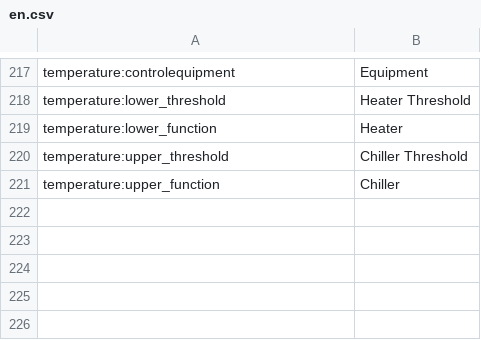
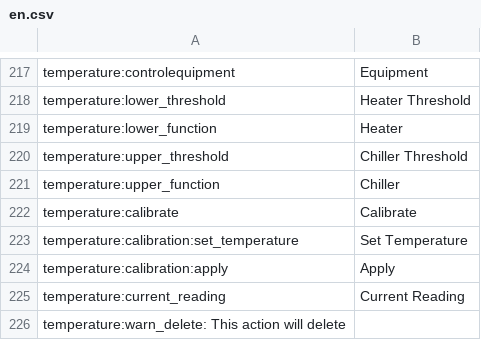
Before and after one commit to reef-pi/reef-pi, a CSV file: front-end/assets/translations/en.csv, drawn as a sheet; only a part is shown, gaps mark what is left out.

Commit message:
Update temperature to use collapsible (#871)
Temperature Calibration

Tests

```diff
--- a/front-end/assets/translations/en.csv
+++ b/front-end/assets/translations/en.csv
@@ -221 +221,6 @@ temperature:upper_threshold, Chiller Threshold
 temperature:upper_function, Chiller
+temperature:calibrate, Calibrate
+temperature:calibration:set_temperature, Set Temperature
+temperature:calibration:apply, Apply
+temperature:current_reading, Current Reading
+temperature:warn_delete: This action will delete
```
Also changed, not shown: 12 other files.
